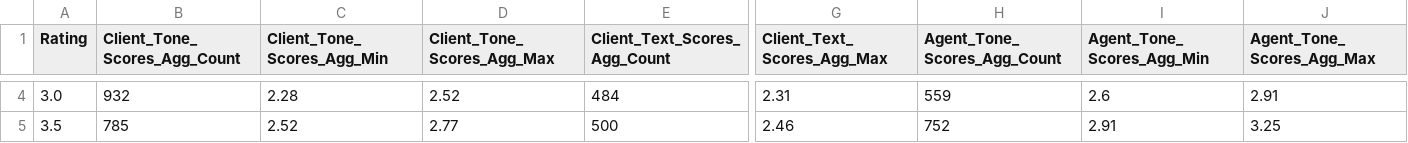
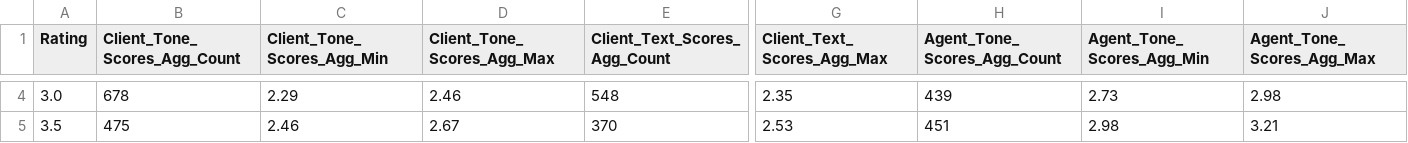
Before and after one commit to aamirali-dev/CurePulseWeb, a CSV file: curepulse/stats.csv, drawn as a sheet; only a part is shown, gaps mark what is left out; the diff covers the shown part only; the diff names each change by its address in the sheet, - before the commit and + after, or states it on an @@ line.

```diff
--- a/curepulse/stats.csv
+++ b/curepulse/stats.csv
-B4 (Client_Tone_Scores_Agg_Count): 932
+B4 (Client_Tone_Scores_Agg_Count): 678
-C4 (Client_Tone_Scores_Agg_Min): 2.28
+C4 (Client_Tone_Scores_Agg_Min): 2.29
-D4 (Client_Tone_Scores_Agg_Max): 2.52
+D4 (Client_Tone_Scores_Agg_Max): 2.46
-E4 (Client_Text_Scores_Agg_Count): 484
+E4 (Client_Text_Scores_Agg_Count): 548
-G4 (Client_Text_Scores_Agg_Max): 2.31
+G4 (Client_Text_Scores_Agg_Max): 2.35
-H4 (Agent_Tone_Scores_Agg_Count): 559
+H4 (Agent_Tone_Scores_Agg_Count): 439
-I4 (Agent_Tone_Scores_Agg_Min): 2.6
+I4 (Agent_Tone_Scores_Agg_Min): 2.73
-J4 (Agent_Tone_Scores_Agg_Max): 2.91
+J4 (Agent_Tone_Scores_Agg_Max): 2.98
-B5 (Client_Tone_Scores_Agg_Count): 785
+B5 (Client_Tone_Scores_Agg_Count): 475
-C5 (Client_Tone_Scores_Agg_Min): 2.52
+C5 (Client_Tone_Scores_Agg_Min): 2.46
-D5 (Client_Tone_Scores_Agg_Max): 2.77
+D5 (Client_Tone_Scores_Agg_Max): 2.67
-E5 (Client_Text_Scores_Agg_Count): 500
+E5 (Client_Text_Scores_Agg_Count): 370
-G5 (Client_Text_Scores_Agg_Max): 2.46
+G5 (Client_Text_Scores_Agg_Max): 2.53
-H5 (Agent_Tone_Scores_Agg_Count): 752
+H5 (Agent_Tone_Scores_Agg_Count): 451
-I5 (Agent_Tone_Scores_Agg_Min): 2.91
+I5 (Agent_Tone_Scores_Agg_Min): 2.98
-J5 (Agent_Tone_Scores_Agg_Max): 3.25
+J5 (Agent_Tone_Scores_Agg_Max): 3.21
```
Also changed, not shown: 101 edited cells elsewhere in this file, 14 other files.
